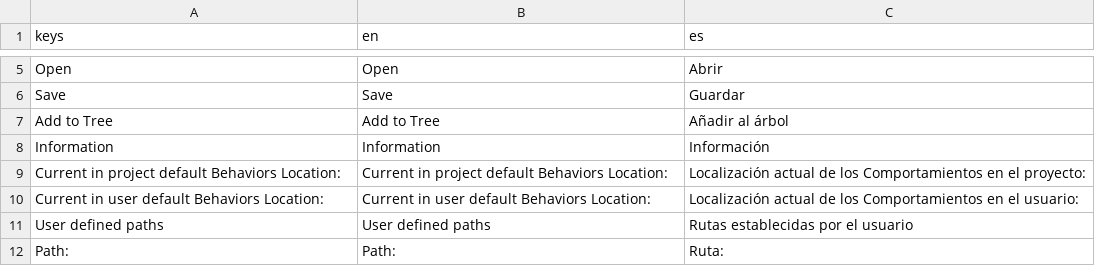
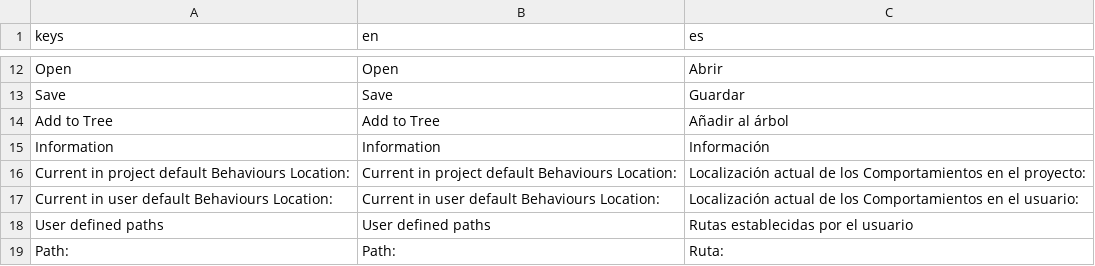
Before and after one commit to RiseRobotRise/CharacterStudio, a CSV file: addons/joyeux_npc_editor/lang/npc_editor_label_translation.csv, drawn as a sheet; only a part is shown, gaps mark what is left out; the diff covers the shown part only.

```diff
--- a/addons/joyeux_npc_editor/lang/npc_editor_label_translation.csv
+++ b/addons/joyeux_npc_editor/lang/npc_editor_label_translation.csv
@@ -8,4 +15,4 @@ Add to Tree,Add to Tree,Añadir al árbol
 Information,Information,Información
-Current in project default Behaviors Location:,Current in project default Behaviors Location:,Localización actual de los Comportamientos en el proyecto:
-Current in user default Behaviors Location:,Current in user default Behaviors Location:,Localización actual de los Comportamientos en el usuario:
+Current in project default Behaviours Location:,Current in project default Behaviours Location:,Localización actual de los Comportamientos en el proyecto:
+Current in user default Behaviours Location:,Current in user default Behaviours Location:,Localización actual de los Comportamientos en el usuario:
 User defined paths,User defined paths,Rutas establecidas por el usuario
```
Also changed, not shown: 19 added rows and 2 edited cells elsewhere in this file, 11 other files.
